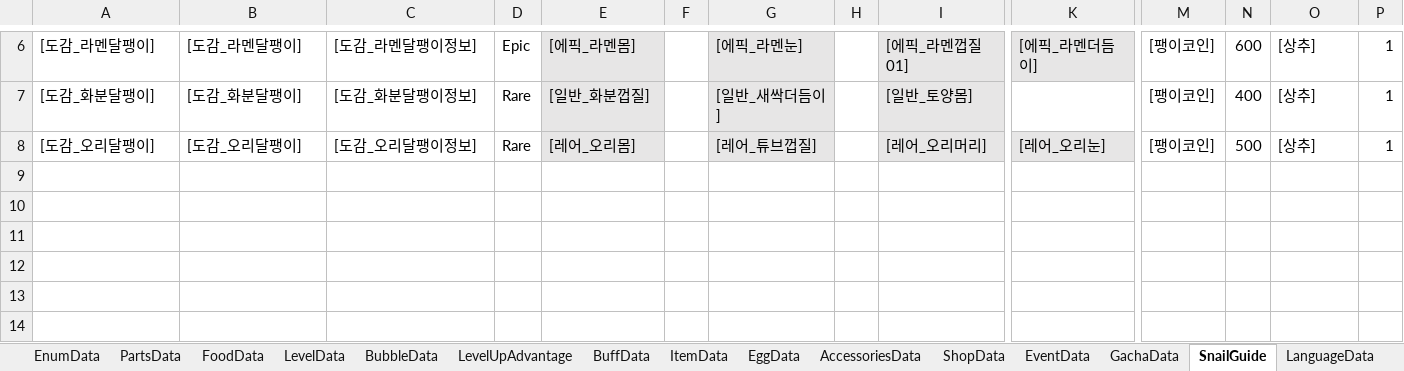
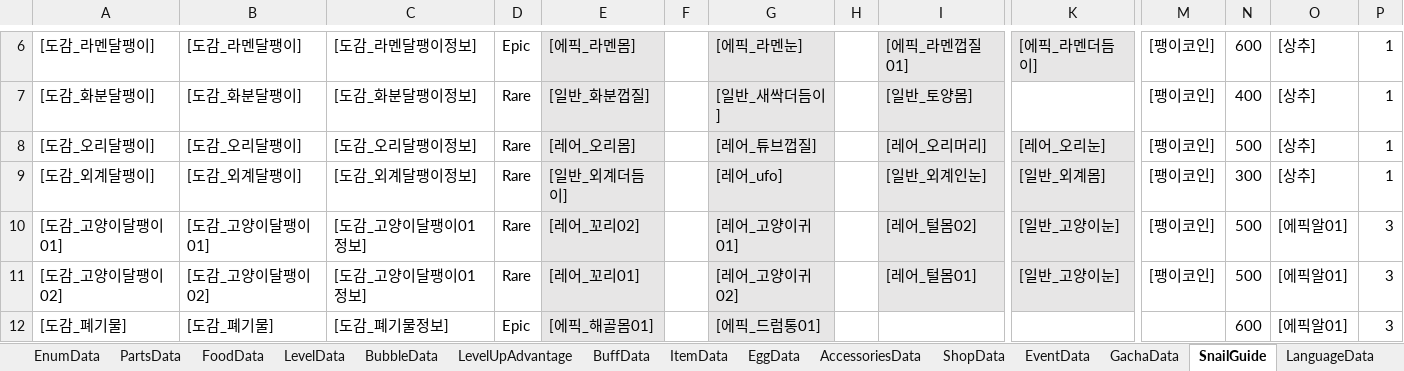
Before and after one commit to dengu97/SnailProject, an Excel workbook: SnailData.xlsx, sheet SnailGuide, drawn as a sheet; only a part is shown, gaps mark what is left out; values as stored, in another font and other column widths than the file's, no borders; rows hold the shown columns only; the diff names each change by its address in the sheet, - before the commit and + after, or states it on an @@ line.

```diff
--- a/SnailData.xlsx (sheet SnailGuide)
+++ b/SnailData.xlsx (sheet SnailGuide)
+row 9: [도감_외계달팽이] | [도감_외계달팽이] | [도감_외계달팽이정보] | Rare | [일반_외계더듬이] |  | [레어_ufo] |  | [일반_외계인눈] | [일반_외계몸] | [팽이코인] | 300 | [상추] | 1
+row 10: [도감_고양이달팽이01] | [도감_고양이달팽이01] | [도감_고양이달팽이01정보] | Rare | [레어_꼬리02] |  | [레어_고양이귀01] |  | [레어_털몸02] | [일반_고양이눈] | [팽이코인] | 500 | [에픽알01] | 3
+row 11: [도감_고양이달팽이02] | [도감_고양이달팽이02] | [도감_고양이달팽이01정보] | Rare | [레어_꼬리01] |  | [레어_고양이귀02] |  | [레어_털몸01] | [일반_고양이눈] | [팽이코인] | 500 | [에픽알01] | 3
+row 12: [도감_폐기물] | [도감_폐기물] | [도감_폐기물정보] | Epic | [에픽_해골몸01] |  | [에픽_드럼통01] |  |  |  |  | 600 | [에픽알01] | 3
```
Also changed, not shown: sheet PartsData, sheet LanguageData, 42 other files.
